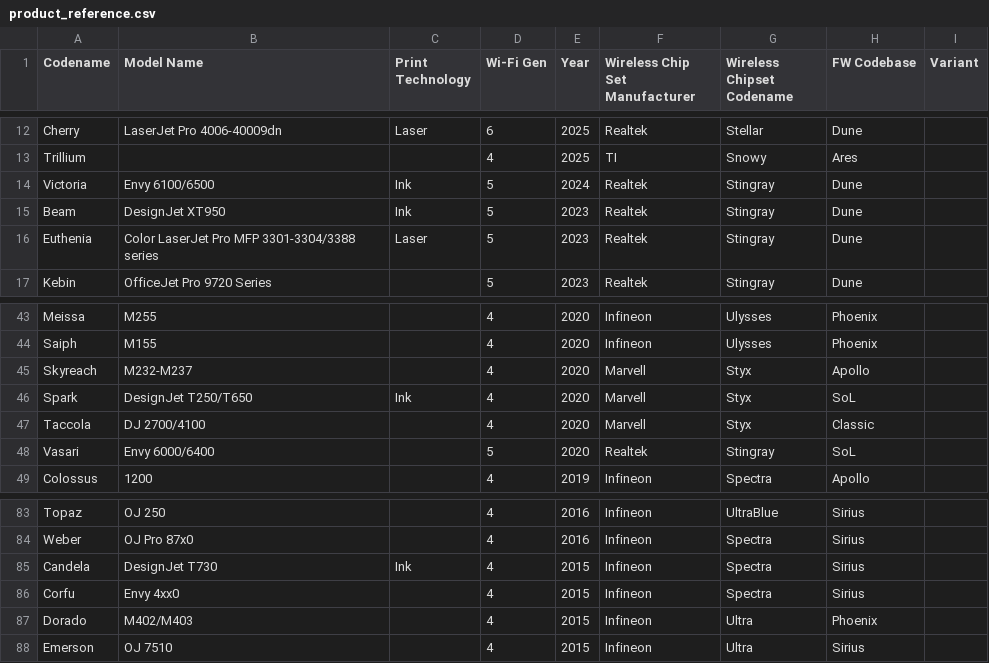
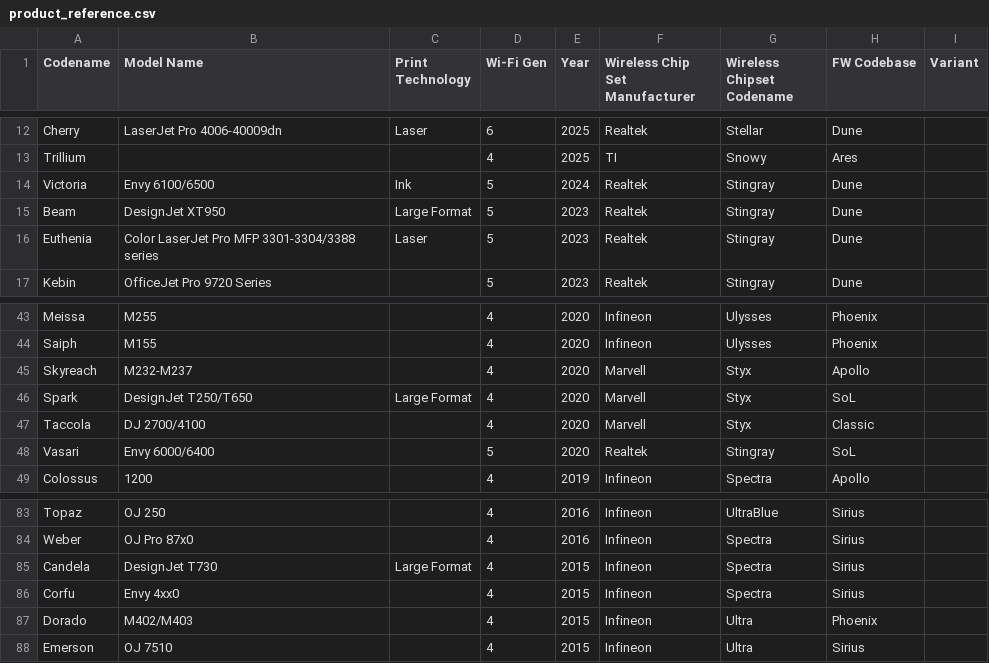
Before and after one commit to jgaweda/Inventory-Management, a CSV file: seed_data/product_reference.csv, drawn as a sheet; only a part is shown, gaps mark what is left out.

```diff
--- a/seed_data/product_reference.csv
+++ b/seed_data/product_reference.csv
@@ -14,3 +14,3 @@ Trillium,,,4,2025,TI,Snowy,Ares,
 Victoria,Envy 6100/6500,Ink,5,2024,Realtek,Stingray,Dune,
-Beam,DesignJet XT950,Ink,5,2023,Realtek,Stingray,Dune,
+Beam,DesignJet XT950,Large Format,5,2023,Realtek,Stingray,Dune,
 Euthenia,Color LaserJet Pro MFP 3301-3304/3388 series,Laser,5,2023,Realtek,Stingray,Dune,
@@ -45,3 +45,3 @@ Saiph,M155,,4,2020,Infineon,Ulysses,Phoenix,
 Skyreach,M232-M237,,4,2020,Marvell,Styx,Apollo,
-Spark,DesignJet T250/T650,Ink,4,2020,Marvell,Styx,SoL,
+Spark,DesignJet T250/T650,Large Format,4,2020,Marvell,Styx,SoL,
 Taccola,DJ 2700/4100,,4,2020,Marvell,Styx,Classic,
@@ -84,3 +84,3 @@ Topaz,OJ 250,,4,2016,Infineon,UltraBlue,Sirius,
 Weber,OJ Pro 87x0,,4,2016,Infineon,Spectra,Sirius,
-Candela,DesignJet T730,Ink,4,2015,Infineon,Spectra,Sirius,
+Candela,DesignJet T730,Large Format,4,2015,Infineon,Spectra,Sirius,
 Corfu,Envy 4xx0,,4,2015,Infineon,Spectra,Sirius,
```
Also changed, not shown: 5 other files.
